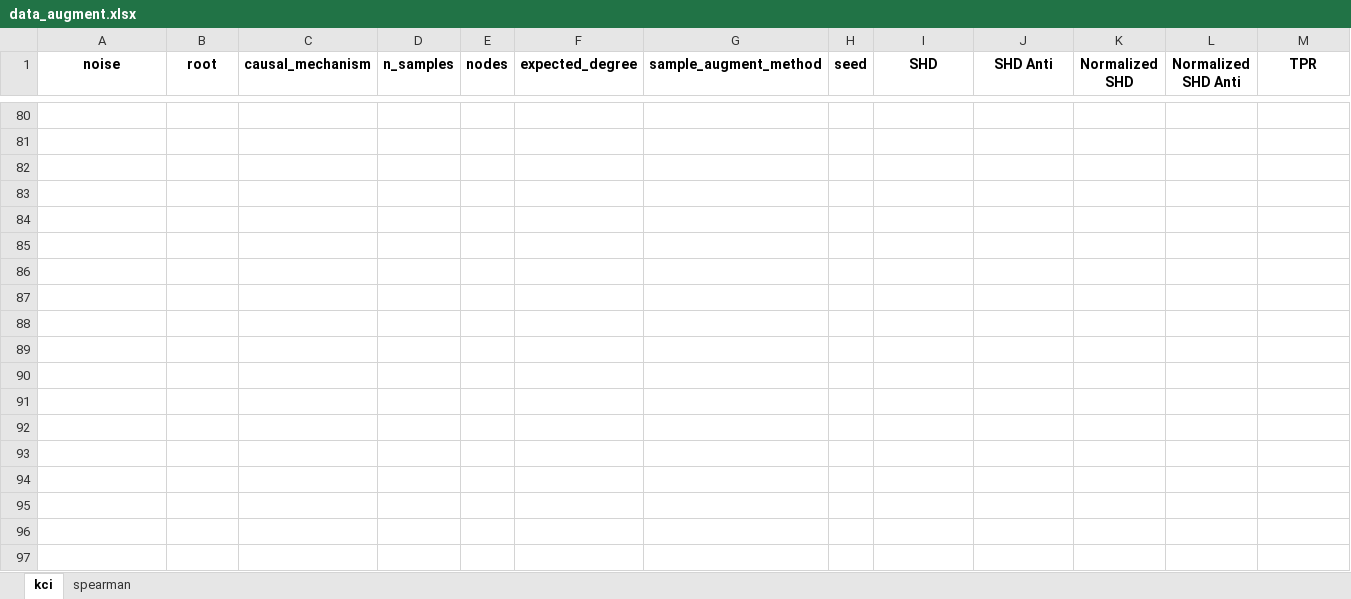
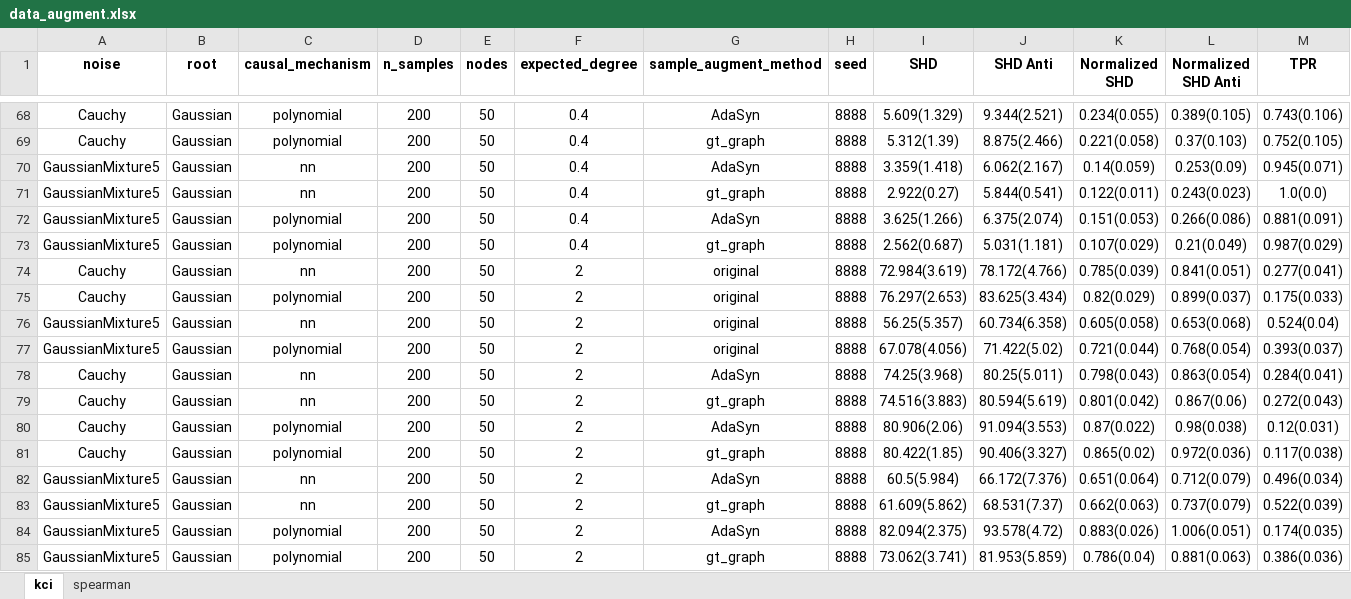
Before and after one commit to DSM-DSM/AugmentPC, an Excel workbook: aug_pc_result/data_augment.xlsx, sheet kci, drawn as a sheet; only a part is shown, gaps mark what is left out; the shorter side is filled out with more unchanged rows; values as stored, in another font and other column widths than the file's, no borders; addresses are those after the commit; rows hold the shown columns only; the diff covers the shown part only; the diff names each change by its address in the sheet, - before the commit and + after, or states it on an @@ line.

```diff
--- a/aug_pc_result/data_augment.xlsx (sheet kci)
+++ b/aug_pc_result/data_augment.xlsx (sheet kci)
-row 68: (empty)
+row 68: Cauchy | Gaussian | polynomial | 200 | 50 | 0.4 | AdaSyn | 8888 | 5.609(1.329) | 9.344(2.521) | 0.234(0.055) | 0.389(0.105) | 0.743(0.106)
-row 69: (empty)
+row 69: Cauchy | Gaussian | polynomial | 200 | 50 | 0.4 | gt_graph | 8888 | 5.312(1.39) | 8.875(2.466) | 0.221(0.058) | 0.37(0.103) | 0.752(0.105)
-row 70: (empty)
+row 70: GaussianMixture5 | Gaussian | nn | 200 | 50 | 0.4 | AdaSyn | 8888 | 3.359(1.418) | 6.062(2.167) | 0.14(0.059) | 0.253(0.09) | 0.945(0.071)
-row 71: (empty)
+row 71: GaussianMixture5 | Gaussian | nn | 200 | 50 | 0.4 | gt_graph | 8888 | 2.922(0.27) | 5.844(0.541) | 0.122(0.011) | 0.243(0.023) | 1.0(0.0)
-row 72: (empty)
+row 72: GaussianMixture5 | Gaussian | polynomial | 200 | 50 | 0.4 | AdaSyn | 8888 | 3.625(1.266) | 6.375(2.074) | 0.151(0.053) | 0.266(0.086) | 0.881(0.091)
-row 73: (empty)
+row 73: GaussianMixture5 | Gaussian | polynomial | 200 | 50 | 0.4 | gt_graph | 8888 | 2.562(0.687) | 5.031(1.181) | 0.107(0.029) | 0.21(0.049) | 0.987(0.029)
-row 74: (empty)
+row 74: Cauchy | Gaussian | nn | 200 | 50 | 2 | original | 8888 | 72.984(3.619) | 78.172(4.766) | 0.785(0.039) | 0.841(0.051) | 0.277(0.041)
-row 75: (empty)
+row 75: Cauchy | Gaussian | polynomial | 200 | 50 | 2 | original | 8888 | 76.297(2.653) | 83.625(3.434) | 0.82(0.029) | 0.899(0.037) | 0.175(0.033)
-row 76: (empty)
+row 76: GaussianMixture5 | Gaussian | nn | 200 | 50 | 2 | original | 8888 | 56.25(5.357) | 60.734(6.358) | 0.605(0.058) | 0.653(0.068) | 0.524(0.04)
-row 77: (empty)
+row 77: GaussianMixture5 | Gaussian | polynomial | 200 | 50 | 2 | original | 8888 | 67.078(4.056) | 71.422(5.02) | 0.721(0.044) | 0.768(0.054) | 0.393(0.037)
-row 78: (empty)
+row 78: Cauchy | Gaussian | nn | 200 | 50 | 2 | AdaSyn | 8888 | 74.25(3.968) | 80.25(5.011) | 0.798(0.043) | 0.863(0.054) | 0.284(0.041)
-row 79: (empty)
+row 79: Cauchy | Gaussian | nn | 200 | 50 | 2 | gt_graph | 8888 | 74.516(3.883) | 80.594(5.619) | 0.801(0.042) | 0.867(0.06) | 0.272(0.043)
-row 80: (empty)
+row 80: Cauchy | Gaussian | polynomial | 200 | 50 | 2 | AdaSyn | 8888 | 80.906(2.06) | 91.094(3.553) | 0.87(0.022) | 0.98(0.038) | 0.12(0.031)
-row 81: (empty)
+row 81: Cauchy | Gaussian | polynomial | 200 | 50 | 2 | gt_graph | 8888 | 80.422(1.85) | 90.406(3.327) | 0.865(0.02) | 0.972(0.036) | 0.117(0.038)
-row 82: (empty)
+row 82: GaussianMixture5 | Gaussian | nn | 200 | 50 | 2 | AdaSyn | 8888 | 60.5(5.984) | 66.172(7.376) | 0.651(0.064) | 0.712(0.079) | 0.496(0.034)
-row 83: (empty)
+row 83: GaussianMixture5 | Gaussian | nn | 200 | 50 | 2 | gt_graph | 8888 | 61.609(5.862) | 68.531(7.37) | 0.662(0.063) | 0.737(0.079) | 0.522(0.039)
-row 84: (empty)
+row 84: GaussianMixture5 | Gaussian | polynomial | 200 | 50 | 2 | AdaSyn | 8888 | 82.094(2.375) | 93.578(4.72) | 0.883(0.026) | 1.006(0.051) | 0.174(0.035)
+row 85: GaussianMixture5 | Gaussian | polynomial | 200 | 50 | 2 | gt_graph | 8888 | 73.062(3.741) | 81.953(5.859) | 0.786(0.04) | 0.881(0.063) | 0.386(0.036)
```
Also changed, not shown: 12 added rows, 12 removed rows, 4 moved rows and 472 edited cells elsewhere in this sheet, sheet spearman, hidden cells, aug_pc_result/2026_Feb_06_11_23_22_d_separation_kci_pc_gt_graph_AdaSyn_20_3001859/results.xlsx, aug_pc_result/2026_Jan_21_11_42_50_d_separation_spearman_pc_gt_graph_AdaSyn_20_910963/results.xlsx, 17 other files.
